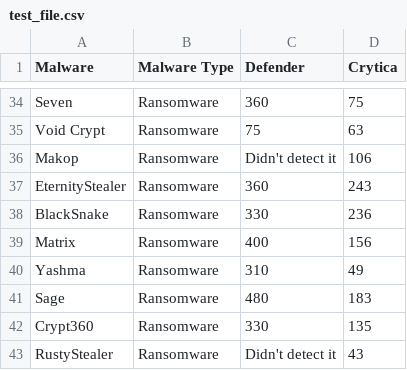
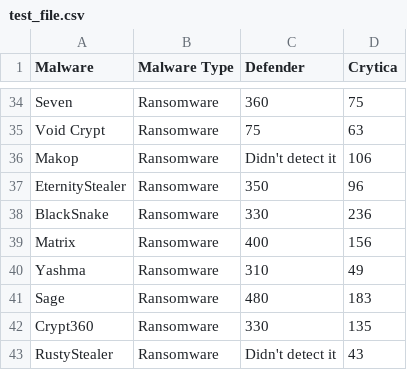
Before and after one commit to Cito-98/test123, a CSV file: test_file.csv, drawn as a sheet; only a part is shown, gaps mark what is left out.

Commit message:
Updating EternityStealer data

```diff
--- a/test_file.csv
+++ b/test_file.csv
@@ -36,3 +36,3 @@ Void Crypt,Ransomware,75,63
 Makop,Ransomware,Didn't detect it,106
-EternityStealer,Ransomware,360,243
+EternityStealer,Ransomware,350,96
 BlackSnake,Ransomware,330,236
```
